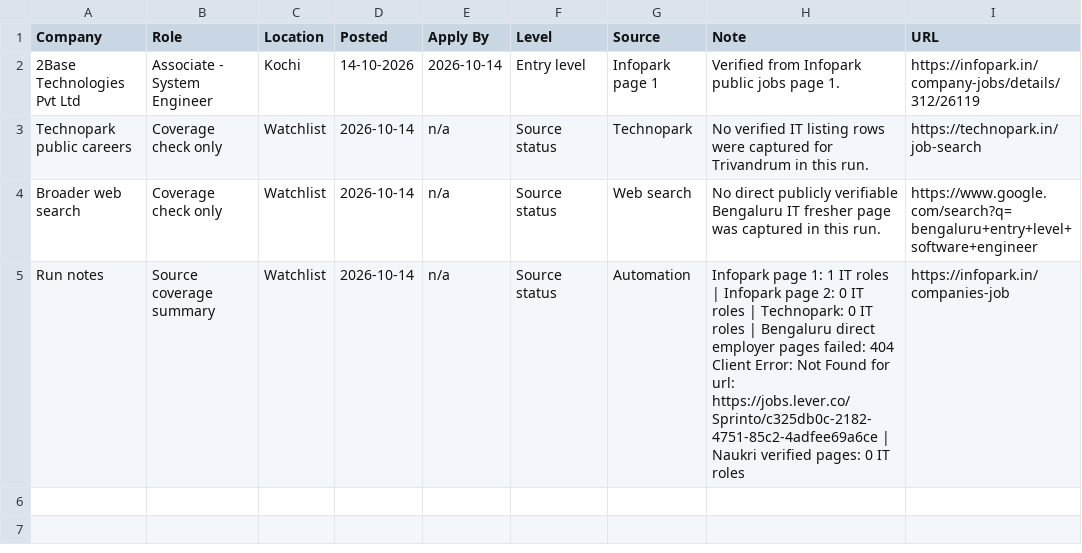
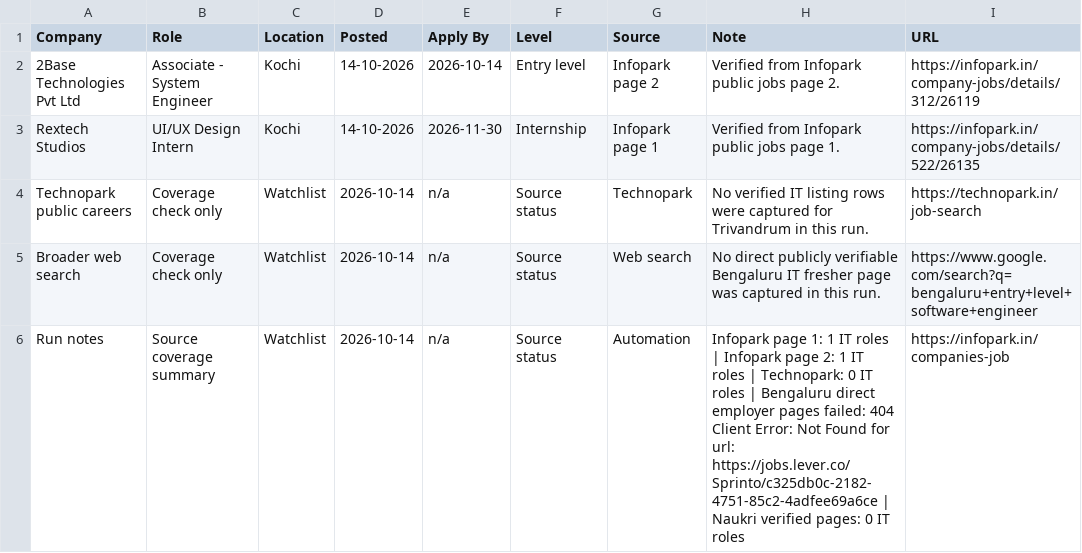
Before and after one commit to sk-learner/Automation-freshers-job-alert, a CSV file: outputs/freshers-job-board.csv, drawn as a sheet.

```diff
--- a/outputs/freshers-job-board.csv
+++ b/outputs/freshers-job-board.csv
@@ -1,5 +1,6 @@
 Company,Role,Location,Posted,Apply By,Level,Source,Note,URL
-2Base Technologies Pvt Ltd,Associate - System Engineer,Kochi,14-10-2026,2026-10-14,Entry level,Infopark page 1,Verified from Infopark public jobs page 1.,https://infopark.in/company-jobs/details/312/26119
+2Base Technologies Pvt Ltd,Associate - System Engineer,Kochi,14-10-2026,2026-10-14,Entry level,Infopark page 2,Verified from Infopark public jobs page 2.,https://infopark.in/company-jobs/details/312/26119
+Rextech Studios,UI/UX Design Intern,Kochi,14-10-2026,2026-11-30,Internship,Infopark page 1,Verified from Infopark public jobs page 1.,https://infopark.in/company-jobs/details/522/26135
 Technopark public careers,Coverage check only,Watchlist,2026-10-14,n/a,Source status,Technopark,No verified IT listing rows were captured for Trivandrum in this run.,https://technopark.in/job-search
 Broader web search,Coverage check only,Watchlist,2026-10-14,n/a,Source status,Web search,No direct publicly verifiable Bengaluru IT fresher page was captured in this run.,https://www.google.com/search?q=bengaluru+entry+level+software+engineer
-Run notes,Source coverage summary,Watchlist,2026-10-14,n/a,Source status,Automation,Infopark page 1: 1 IT roles | Infopark page 2: 0 IT roles | Technopark: 0 IT roles | Bengaluru direct employer pages failed: 404 Client Error: Not Found for url: https://jobs.lever.co/Sprinto/c325db0c-2182-4751-85c2-4adfee69a6ce | Naukri verified pages: 0 IT roles,https://infopark.in/companies-job
+Run notes,Source coverage summary,Watchlist,2026-10-14,n/a,Source status,Automation,Infopark page 1: 1 IT roles | Infopark page 2: 1 IT roles | Technopark: 0 IT roles | Bengaluru direct employer pages failed: 404 Client Error: Not Found for url: https://jobs.lever.co/Sprinto/c325db0c-2182-4751-85c2-4adfee69a6ce | Naukri verified pages: 0 IT roles,https://infopark.in/companies-job
```
Also changed, not shown: docs/freshers-job-board.csv, 4 other files.
